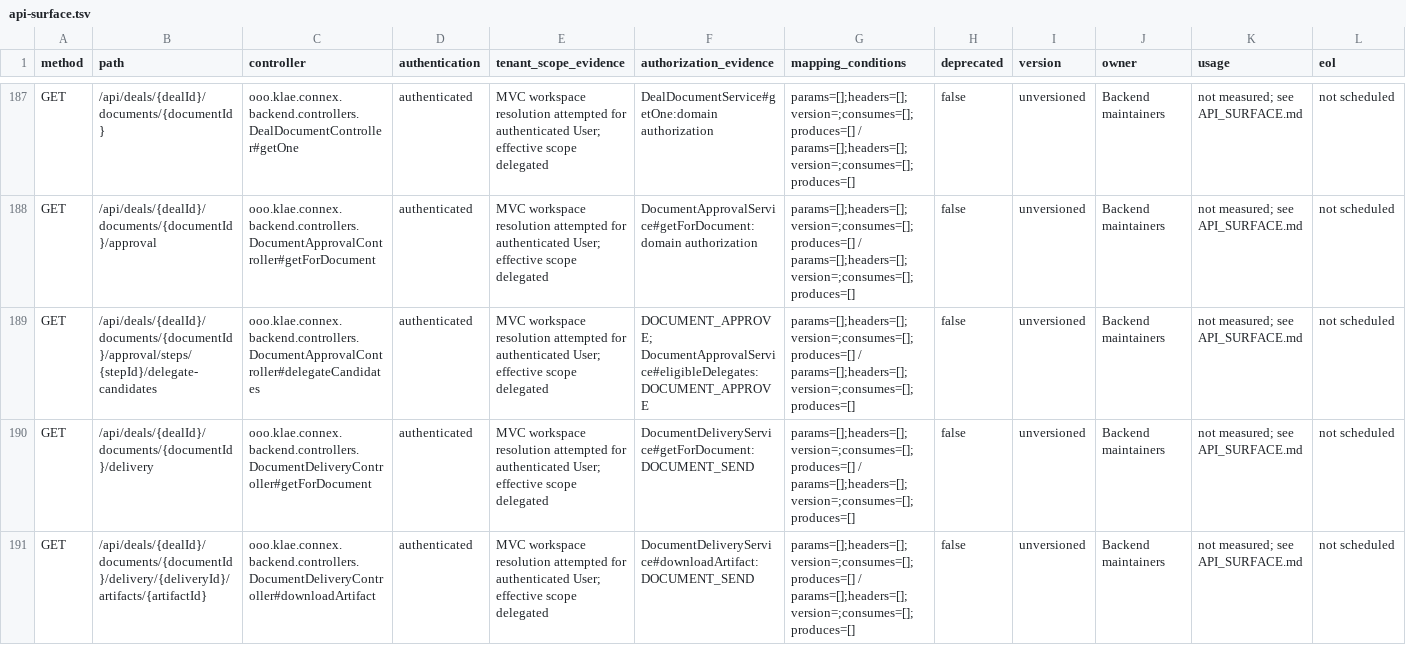
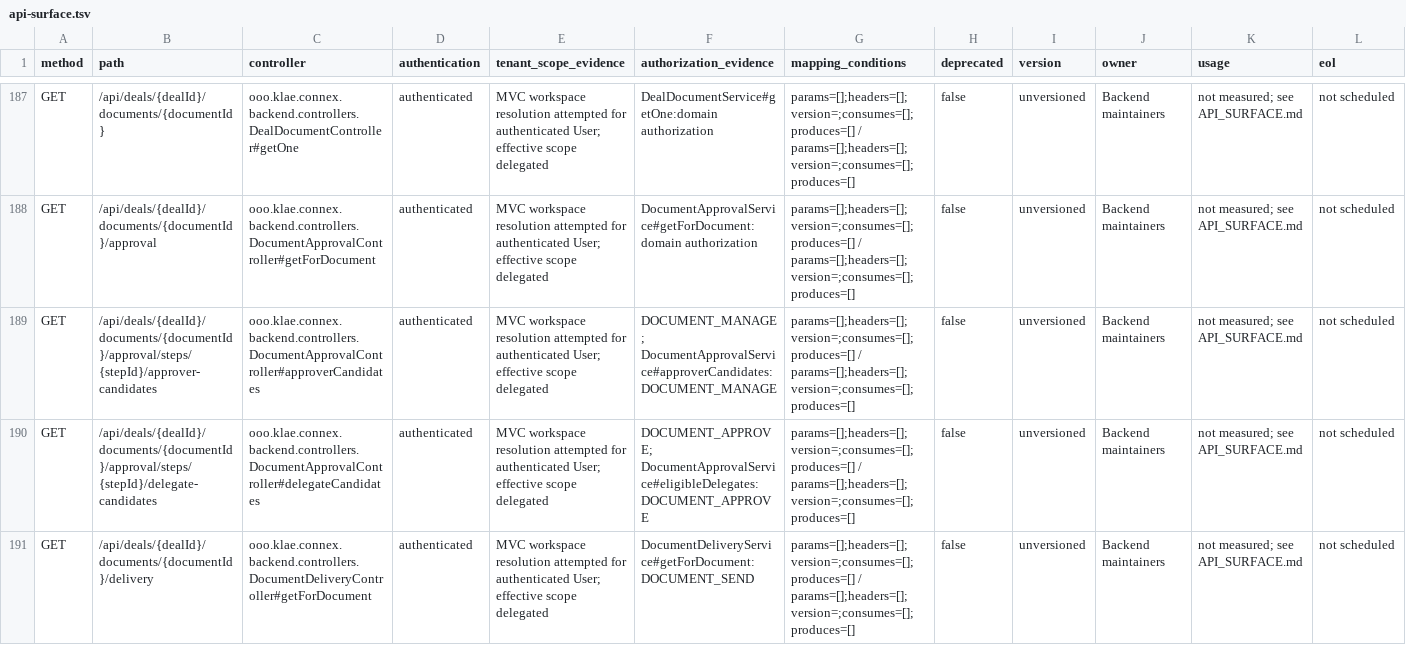
Before and after one commit to itkla/connex, a TSV file: docs/backend/api-surface.tsv, drawn as a sheet; only a part is shown, gaps mark what is left out; the shorter side is filled out with more unchanged rows; the diff covers the shown part only; the diff names each change by its address in the sheet, - before the commit and + after, or states it on an @@ line.

Commit message:
feat(approvals): authorize step management candidates

```diff
--- a/docs/backend/api-surface.tsv
+++ b/docs/backend/api-surface.tsv
+row 189: GET | /api/deals/{dealId}/documents/{documentId}/approval/steps/{stepId}/approver-candidates | ooo.klae.connex.backend.controllers.DocumentApprovalController#approverCandidates | authenticated | MVC workspace resolution attempted for authenticated User; effective scope delegated | DOCUMENT_MANAGE; DocumentApprovalService#approverCandidates:DOCUMENT_MANAGE | params=[];headers=[];version=;consumes=[];produces=[] / params=[];headers=[];version=;consumes=[];produces=[] | false | unversioned | Backend maintainers | not measured; see API_SURFACE.md | not scheduled
```
Also changed, not shown: 2 added rows elsewhere in this file, 18 other files.
